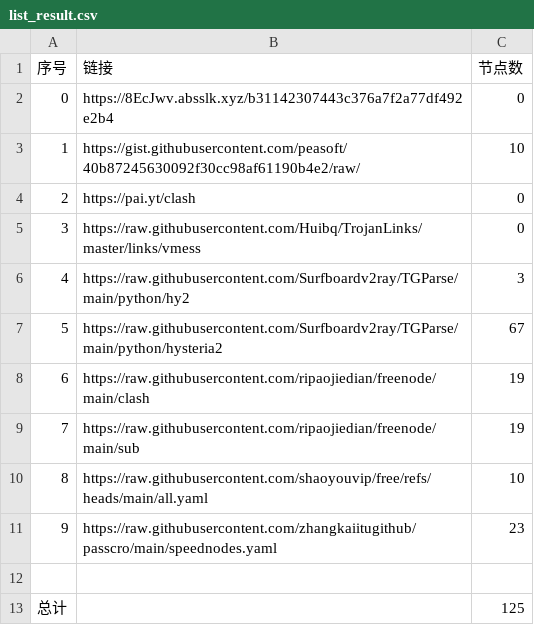
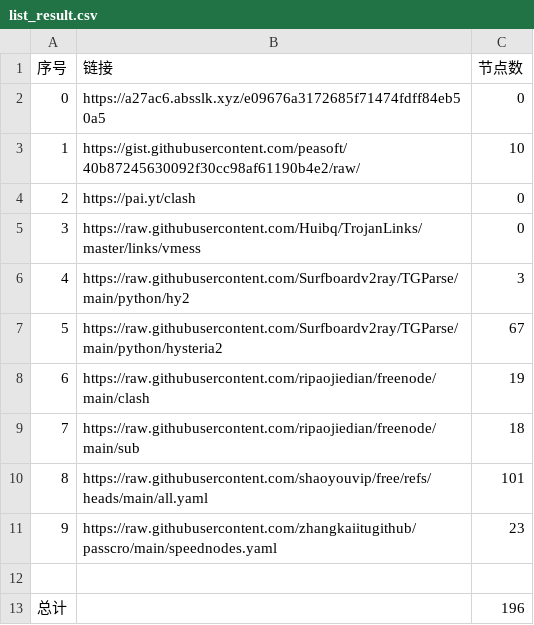
Before and after one commit to aungphyohtet1/Hysteria-SG-JP, a CSV file: list_result.csv, drawn as a sheet.

```diff
--- a/list_result.csv
+++ b/list_result.csv
@@ -1,3 +1,3 @@
 序号,链接,节点数
-0,https://8EcJwv.absslk.xyz/b31142307443c376a7f2a77df492e2b4,0
+0,https://a27ac6.absslk.xyz/e09676a3172685f71474fdff84eb50a5,0
 1,https://gist.githubusercontent.com/peasoft/40b87245630092f30cc98af61190b4e2/raw/,10
@@ -8,6 +8,6 @@
 6,https://raw.githubusercontent.com/ripaojiedian/freenode/main/clash,19
-7,https://raw.githubusercontent.com/ripaojiedian/freenode/main/sub,19
-8,https://raw.githubusercontent.com/shaoyouvip/free/refs/heads/main/all.yaml,10
+7,https://raw.githubusercontent.com/ripaojiedian/freenode/main/sub,18
+8,https://raw.githubusercontent.com/shaoyouvip/free/refs/heads/main/all.yaml,101
 9,https://raw.githubusercontent.com/zhangkaiitugithub/passcro/main/speednodes.yaml,23
 
-总计,,125
+总计,,196
```
Also changed, not shown: 22 other files.
